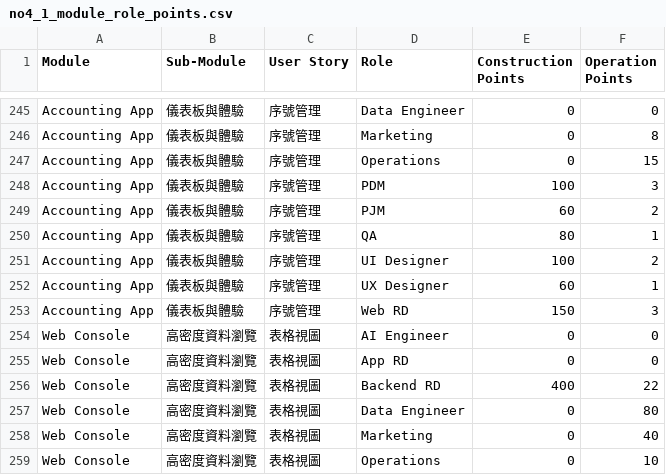
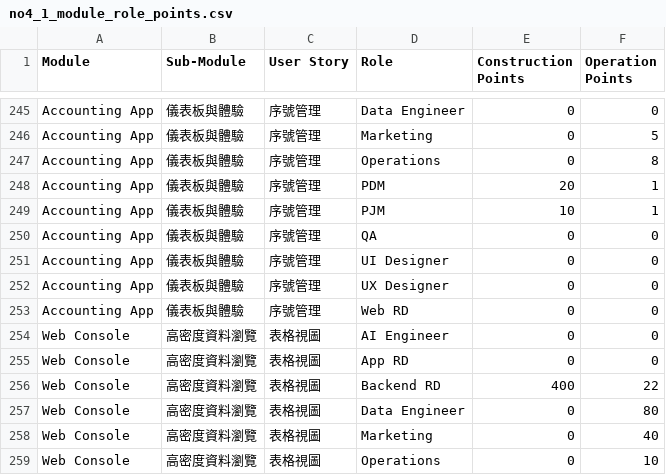
Before and after one commit to almightyken0425/SuSuGiGiSpec, a CSV file: no2_equity_model/no1_foundation/no4_1_module_role_points.csv, drawn as a sheet; only a part is shown, gaps mark what is left out; the diff covers the shown part only; the diff names each change by its address in the sheet, - before the commit and + after, or states it on an @@ line.

```diff
--- a/no2_equity_model/no1_foundation/no4_1_module_role_points.csv
+++ b/no2_equity_model/no1_foundation/no4_1_module_role_points.csv
-F246 (Operation Points): 8
+F246 (Operation Points): 5
-F247 (Operation Points): 15
+F247 (Operation Points): 8
-E248 (Construction Points): 100
+E248 (Construction Points): 20
-F248 (Operation Points): 3
+F248 (Operation Points): 1
-E249 (Construction Points): 60
+E249 (Construction Points): 10
-F249 (Operation Points): 2
+F249 (Operation Points): 1
-E250 (Construction Points): 80
+E250 (Construction Points): 0
-F250 (Operation Points): 1
+F250 (Operation Points): 0
-E251 (Construction Points): 100
+E251 (Construction Points): 0
-F251 (Operation Points): 2
+F251 (Operation Points): 0
-E252 (Construction Points): 60
+E252 (Construction Points): 0
-F252 (Operation Points): 1
+F252 (Operation Points): 0
-E253 (Construction Points): 150
+E253 (Construction Points): 0
-F253 (Operation Points): 3
+F253 (Operation Points): 0
```
Also changed, not shown: 22 edited cells elsewhere in this file, no2_equity_model/no1_foundation/no4_3_equity_summary_by_role.csv, no2_equity_model/no1_foundation/no4_4_equity_summary_by_module.csv, 20 other files.
